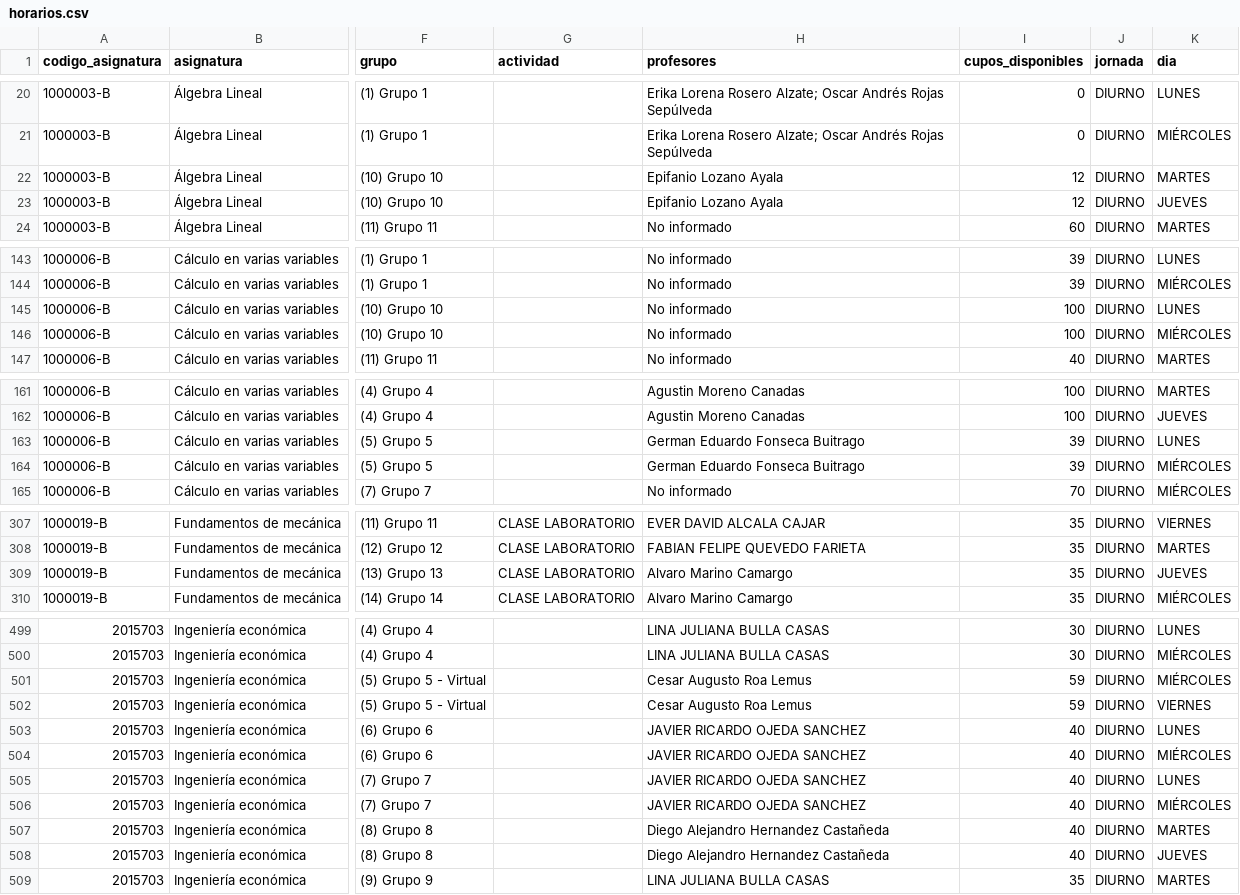
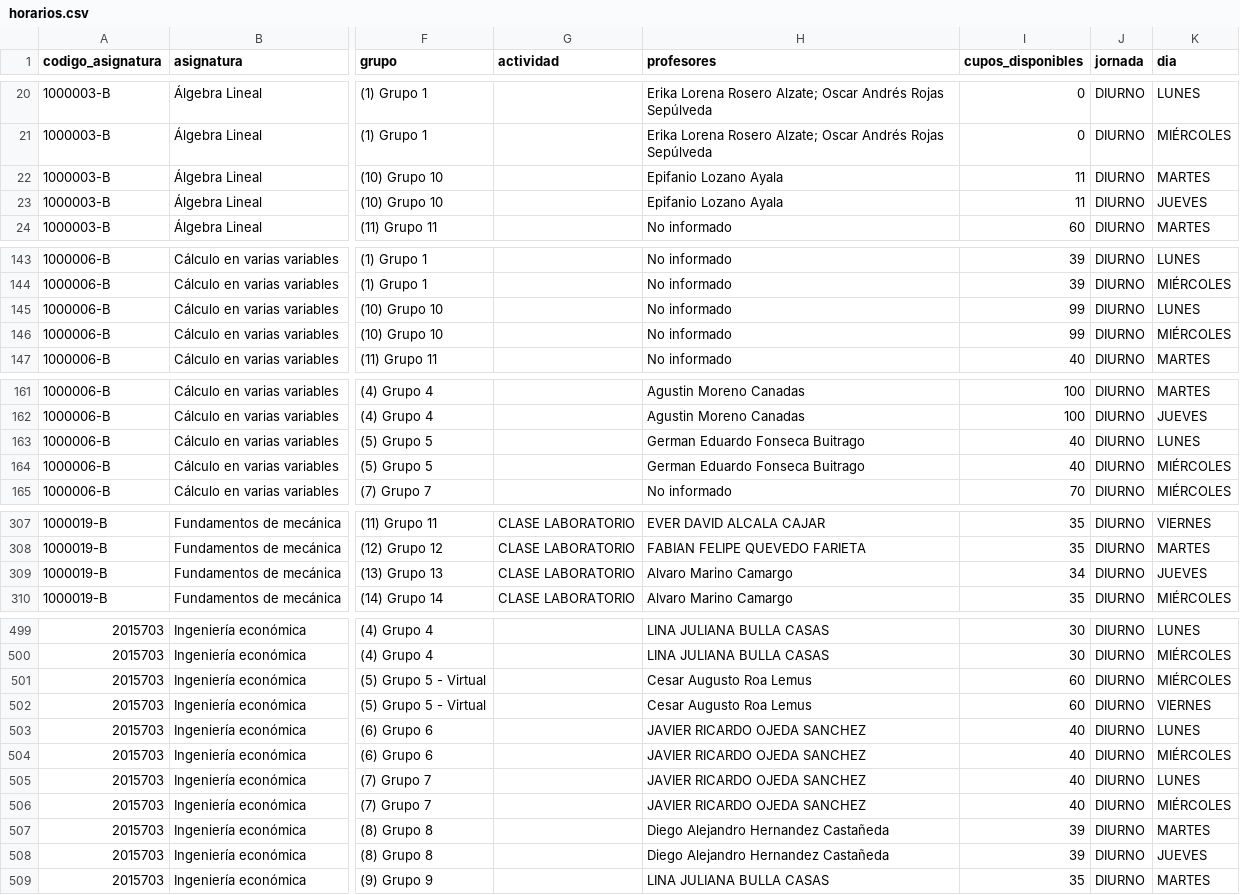
Before and after one commit to aroberto-ux/horarios_unal, a CSV file: horarios.csv, drawn as a sheet; only a part is shown, gaps mark what is left out; the diff covers the shown part only; the diff names each change by its address in the sheet, - before the commit and + after, or states it on an @@ line.

```diff
--- a/horarios.csv
+++ b/horarios.csv
-I22:I23 (cupos_disponibles): 12
+I22:I23 (cupos_disponibles): 11
-I145:I146 (cupos_disponibles): 100
+I145:I146 (cupos_disponibles): 99
-I163:I164 (cupos_disponibles): 39
+I163:I164 (cupos_disponibles): 40
-I309 (cupos_disponibles): 35
+I309 (cupos_disponibles): 34
-I501:I502 (cupos_disponibles): 59
+I501:I502 (cupos_disponibles): 60
-I507:I508 (cupos_disponibles): 40
+I507:I508 (cupos_disponibles): 39
```
Also changed, not shown: 4 edited cells elsewhere in this file, grupos.csv, 3 other files.
